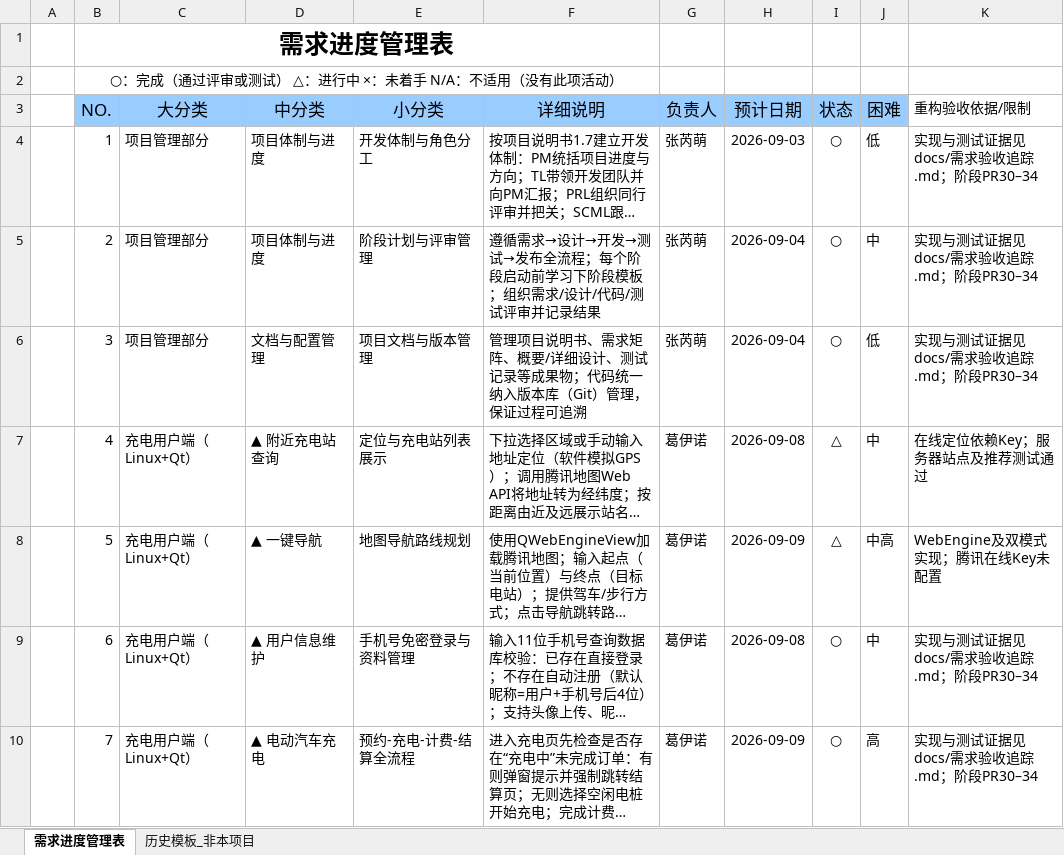
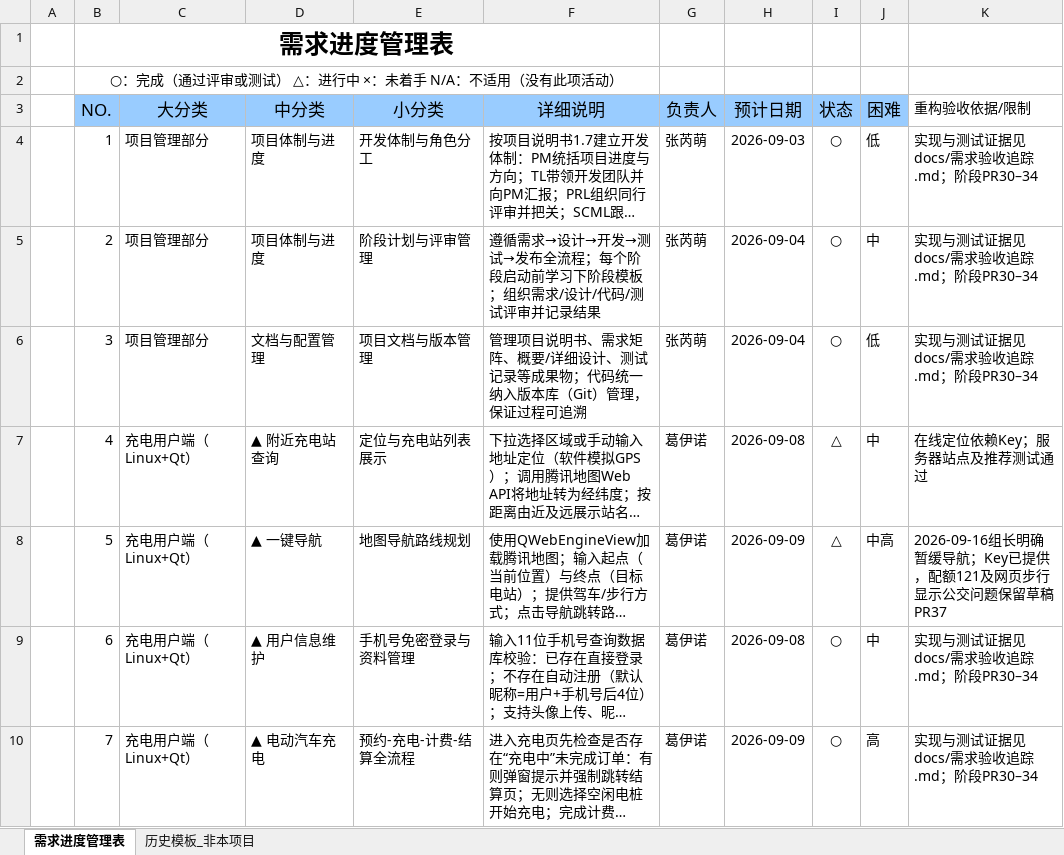
Before and after one commit to littleZ05/ChargingPilePlatform, an Excel workbook: docs/01需求矩阵第4组张芮萌.xlsx, sheet 需求进度管理表, drawn as a sheet; only a part is shown; long unchanged cells end in …; values as stored, in another font and other column widths than the file's, no borders; the diff names each change by its address in the sheet, - before the commit and + after, or states it on an @@ line.

```diff
--- a/docs/01需求矩阵第4组张芮萌.xlsx (sheet 需求进度管理表)
+++ b/docs/01需求矩阵第4组张芮萌.xlsx (sheet 需求进度管理表)
-K8 (重构验收依据/限制): WebEngine及双模式实现；腾讯在线Key未配置
+K8 (重构验收依据/限制): 2026-09-16组长明确暂缓导航；Key已提供，配额121及网页步行显示公交问题保留草稿PR37
```
Also changed, not shown: 6 other files.
